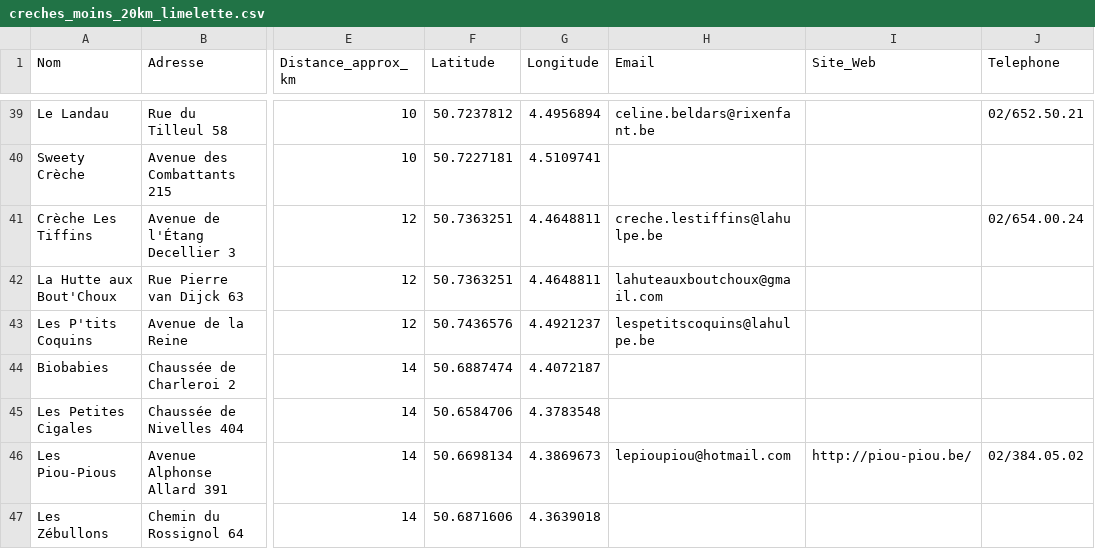
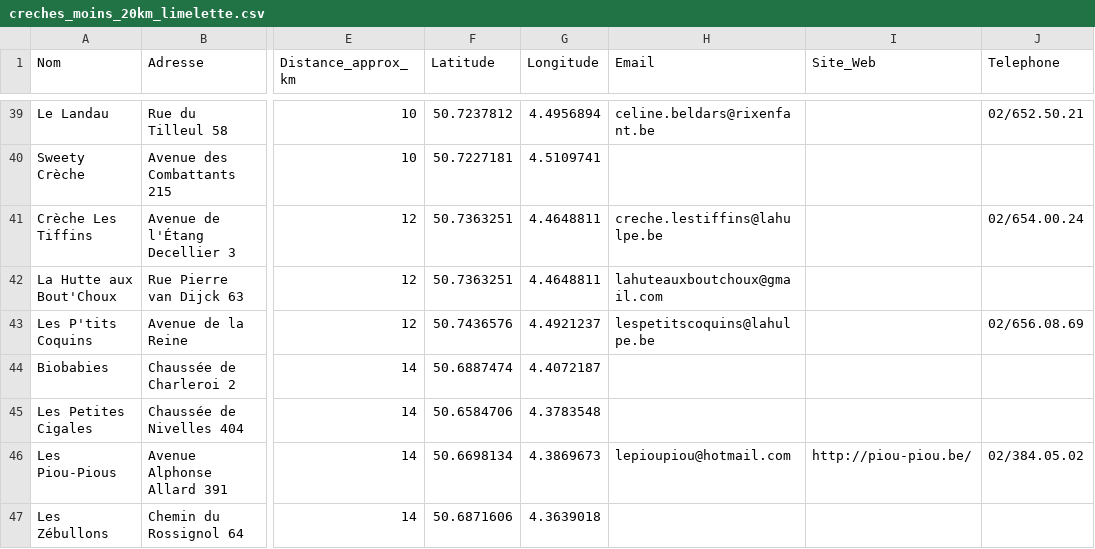
Before and after one commit to checkmydev/Creches, a CSV file: creches_moins_20km_limelette.csv, drawn as a sheet; only a part is shown, gaps mark what is left out; the diff covers the shown part only; the diff names each change by its address in the sheet, - before the commit and + after, or states it on an @@ line.

```diff
--- a/creches_moins_20km_limelette.csv
+++ b/creches_moins_20km_limelette.csv
-J43 (Telephone): (empty)
+J43 (Telephone): 02/656.08.69
```
Also changed, not shown: 25 edited cells elsewhere in this file, 2 other files.
